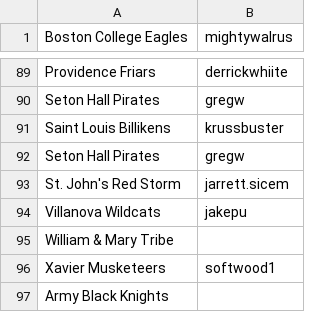
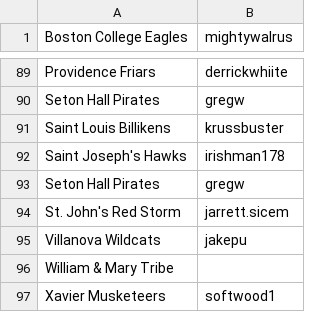
Before and after one commit to Shellb1/ncbca-reference-backend, a CSV file: src/main/resources/databases/coaches.csv, drawn as a sheet; only a part is shown, gaps mark what is left out; the shorter side is filled out with more unchanged rows.

```diff
--- a/src/main/resources/databases/coaches.csv
+++ b/src/main/resources/databases/coaches.csv
@@ -91,2 +91,3 @@ Seton Hall Pirates,gregw
 Saint Louis Billikens,krussbuster
+Saint Joseph's Hawks,irishman178
 Seton Hall Pirates,gregw
```
Also changed, not shown: 14 other files.
